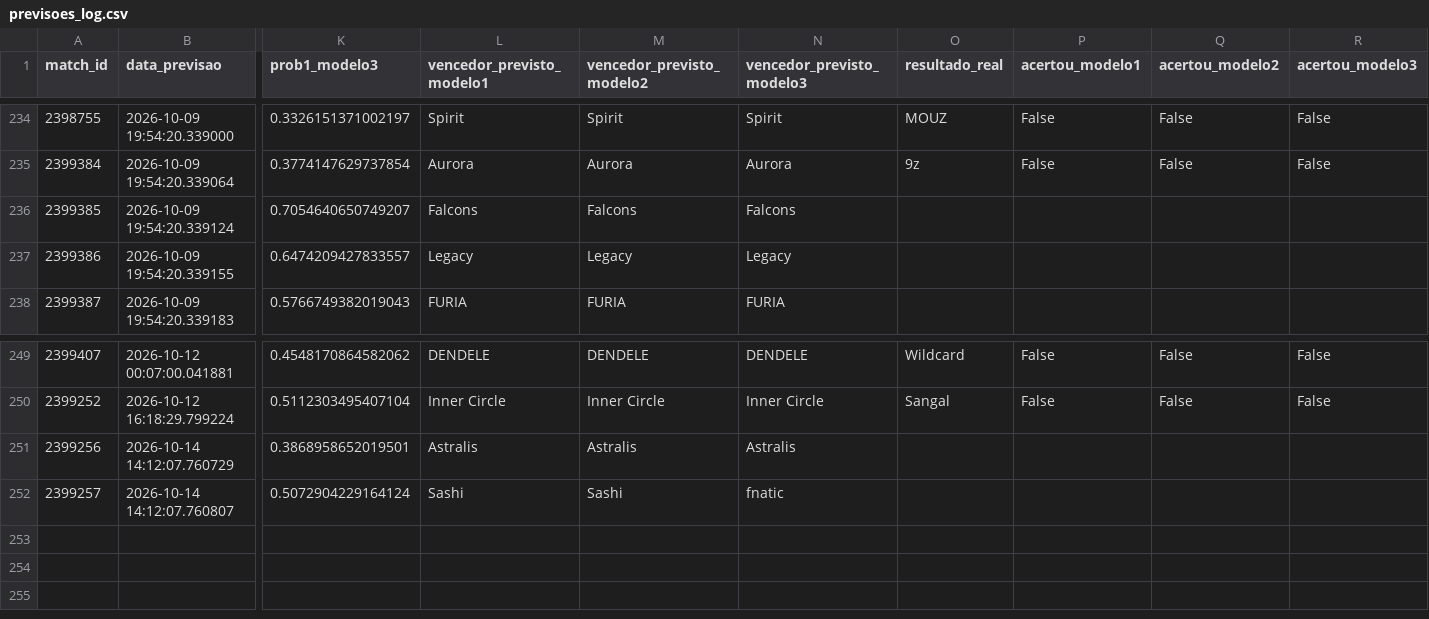
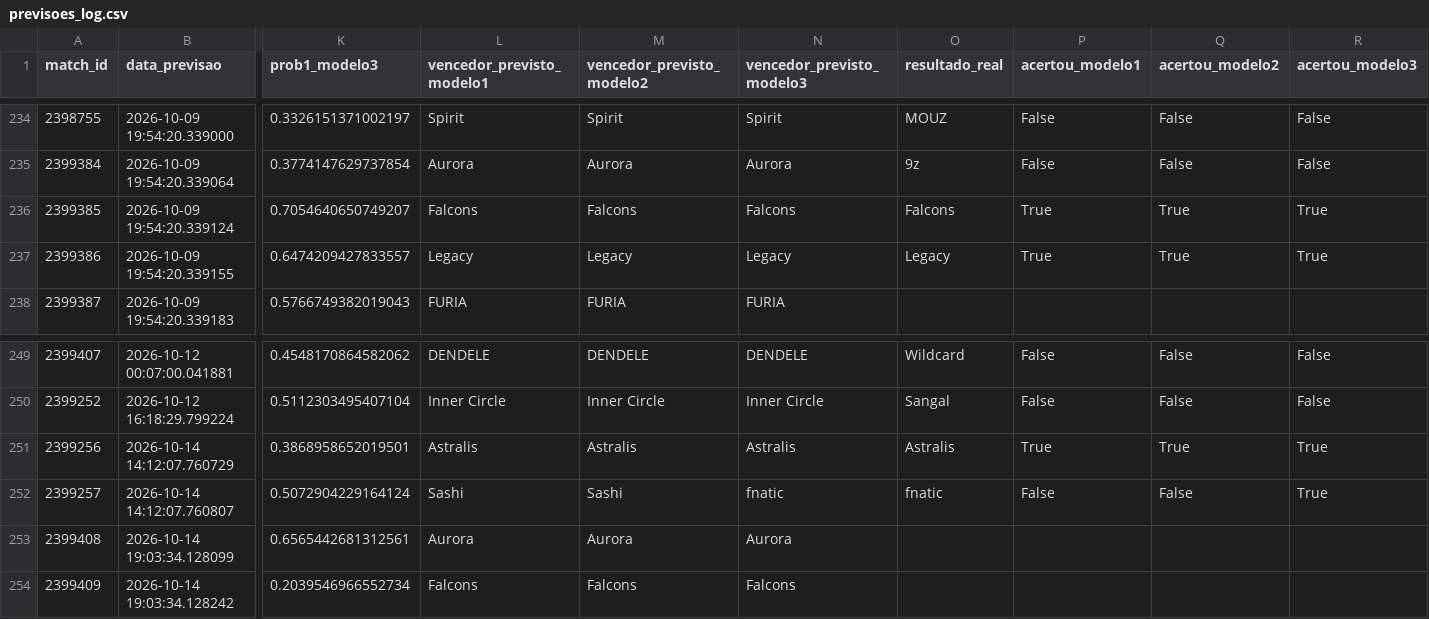
Before and after one commit to ppxdpp17/CS2-Predictor, a CSV file: data/previsoes_log.csv, drawn as a sheet; only a part is shown, gaps mark what is left out; rows hold the shown columns only; the diff names each change by its address in the sheet, - before the commit and + after, or states it on an @@ line.

```diff
--- a/data/previsoes_log.csv
+++ b/data/previsoes_log.csv
-O236 (resultado_real): (empty)
+O236 (resultado_real): Falcons
-P236:P237 (acertou_modelo1): (empty)
+P236:P237 (acertou_modelo1): True
-Q236:Q237 (acertou_modelo2): (empty)
+Q236:Q237 (acertou_modelo2): True
-R236:R237 (acertou_modelo3): (empty)
+R236:R237 (acertou_modelo3): True
-O237 (resultado_real): (empty)
+O237 (resultado_real): Legacy
-O251 (resultado_real): (empty)
+O251 (resultado_real): Astralis
-P251 (acertou_modelo1): (empty)
+P251 (acertou_modelo1): True
-Q251 (acertou_modelo2): (empty)
+Q251 (acertou_modelo2): True
-R251:R252 (acertou_modelo3): (empty)
+R251:R252 (acertou_modelo3): True
-O252 (resultado_real): (empty)
+O252 (resultado_real): fnatic
-P252 (acertou_modelo1): (empty)
+P252 (acertou_modelo1): False
-Q252 (acertou_modelo2): (empty)
+Q252 (acertou_modelo2): False
+row 253: 2399408 | 2026-10-14 19:03:34.128099 | 0.6565442681312561 | Aurora | Aurora | Aurora
+row 254: 2399409 | 2026-10-14 19:03:34.128242 | 0.2039546966552734 | Falcons | Falcons | Falcons
```
